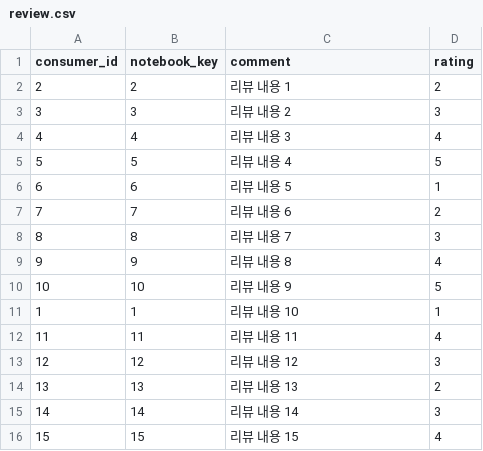
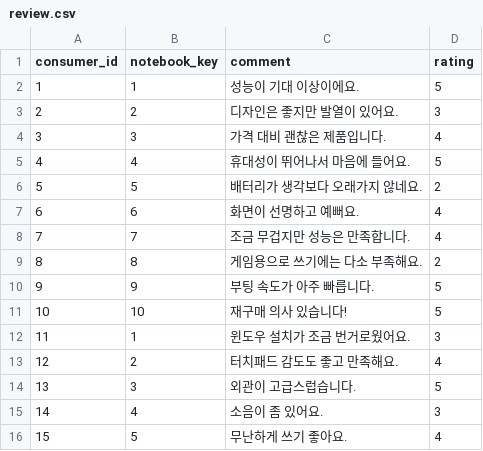
Before and after one commit to Nangtural02/laptopPT, a CSV file: seed/review.csv, drawn as a sheet; only a part is shown; the diff covers the shown part only.

```diff
--- a/seed/review.csv
+++ b/seed/review.csv
@@ -1,16 +1,16 @@
 consumer_id,notebook_key,comment,rating
-2,2,리뷰 내용 1,2
-3,3,리뷰 내용 2,3
-4,4,리뷰 내용 3,4
-5,5,리뷰 내용 4,5
-6,6,리뷰 내용 5,1
-7,7,리뷰 내용 6,2
-8,8,리뷰 내용 7,3
-9,9,리뷰 내용 8,4
-10,10,리뷰 내용 9,5
-1,1,리뷰 내용 10,1
-11,11,리뷰 내용 11,4
-12,12,리뷰 내용 12,3
-13,13,리뷰 내용 13,2
-14,14,리뷰 내용 14,3
-15,15,리뷰 내용 15,4
+1,1,성능이 기대 이상이에요.,5
+2,2,디자인은 좋지만 발열이 있어요.,3
+3,3,가격 대비 괜찮은 제품입니다.,4
+4,4,휴대성이 뛰어나서 마음에 들어요.,5
+5,5,배터리가 생각보다 오래가지 않네요.,2
+6,6,화면이 선명하고 예뻐요.,4
+7,7,조금 무겁지만 성능은 만족합니다.,4
+8,8,게임용으로 쓰기에는 다소 부족해요.,2
+9,9,부팅 속도가 아주 빠릅니다.,5
+10,10,재구매 의사 있습니다!,5
+11,1,윈도우 설치가 조금 번거로웠어요.,3
+12,2,터치패드 감도도 좋고 만족해요.,4
+13,3,외관이 고급스럽습니다.,5
+14,4,소음이 좀 있어요.,3
+15,5,무난하게 쓰기 좋아요.,4
```
Also changed, not shown: 42 edited cells elsewhere in this file, seed/convenience_feature.csv, seed/display.csv, 13 other files.
